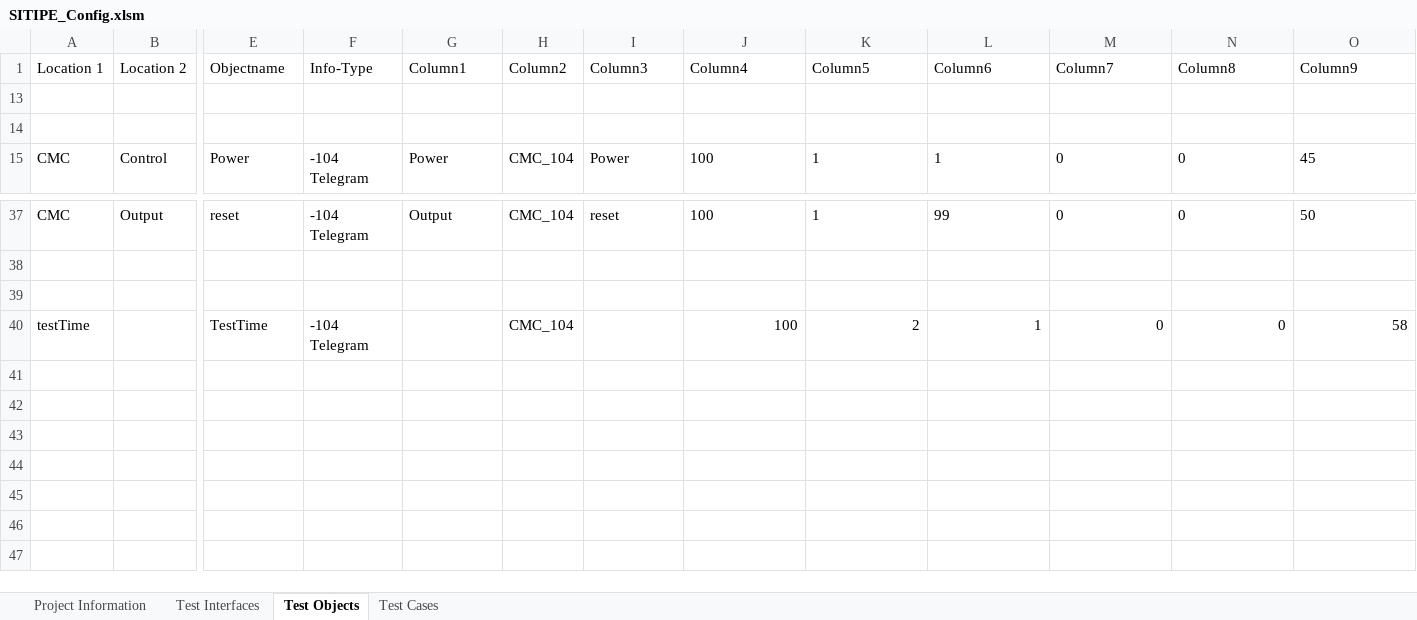
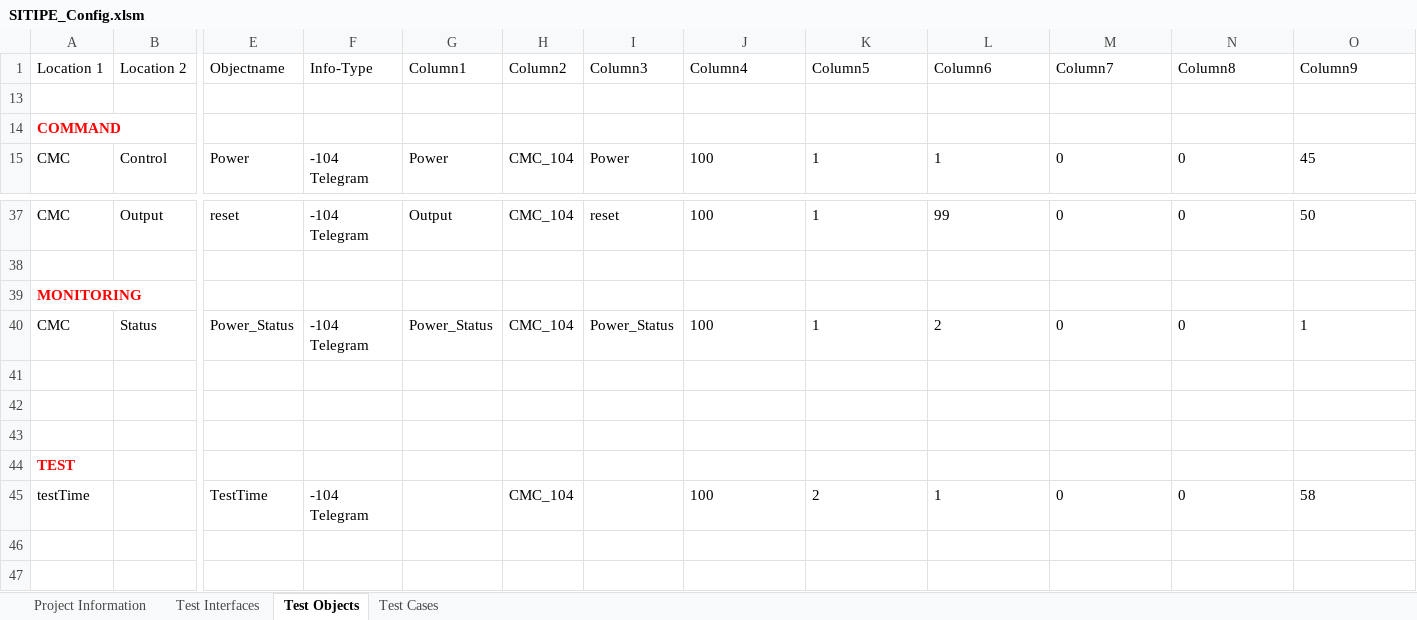
Before and after one commit to Pfannex/CMC-104_Mapper, an Excel workbook: SITIPE/SITIPE_Config.xlsm, sheet Test Objects, drawn as a sheet; only a part is shown, gaps mark what is left out; the shorter side is filled out with more unchanged rows; values as stored, in another font and other column widths than the file's, no borders; table styles not drawn; addresses are those after the commit; rows hold the shown columns only; the diff names each change by its address in the sheet, - before the commit and + after, or states it on an @@ line.

```diff
--- a/SITIPE/SITIPE_Config.xlsm (sheet Test Objects)
+++ b/SITIPE/SITIPE_Config.xlsm (sheet Test Objects)
-A14 (Location 1): (empty)
+A14 (Location 1): COMMAND
+row 39: MONITORING
+row 40: CMC | Status | Power_Status | -104 Telegram | Power_Status | CMC_104 | Power_Status | 100 | 1 | 2 | 0 | 0 | 1
+row 42: (empty)
+row 43: (empty)
+row 44: TEST
-J45:O45 alignment: right
+J45:O45 alignment: left
```
Also changed, not shown: 2 other files.
